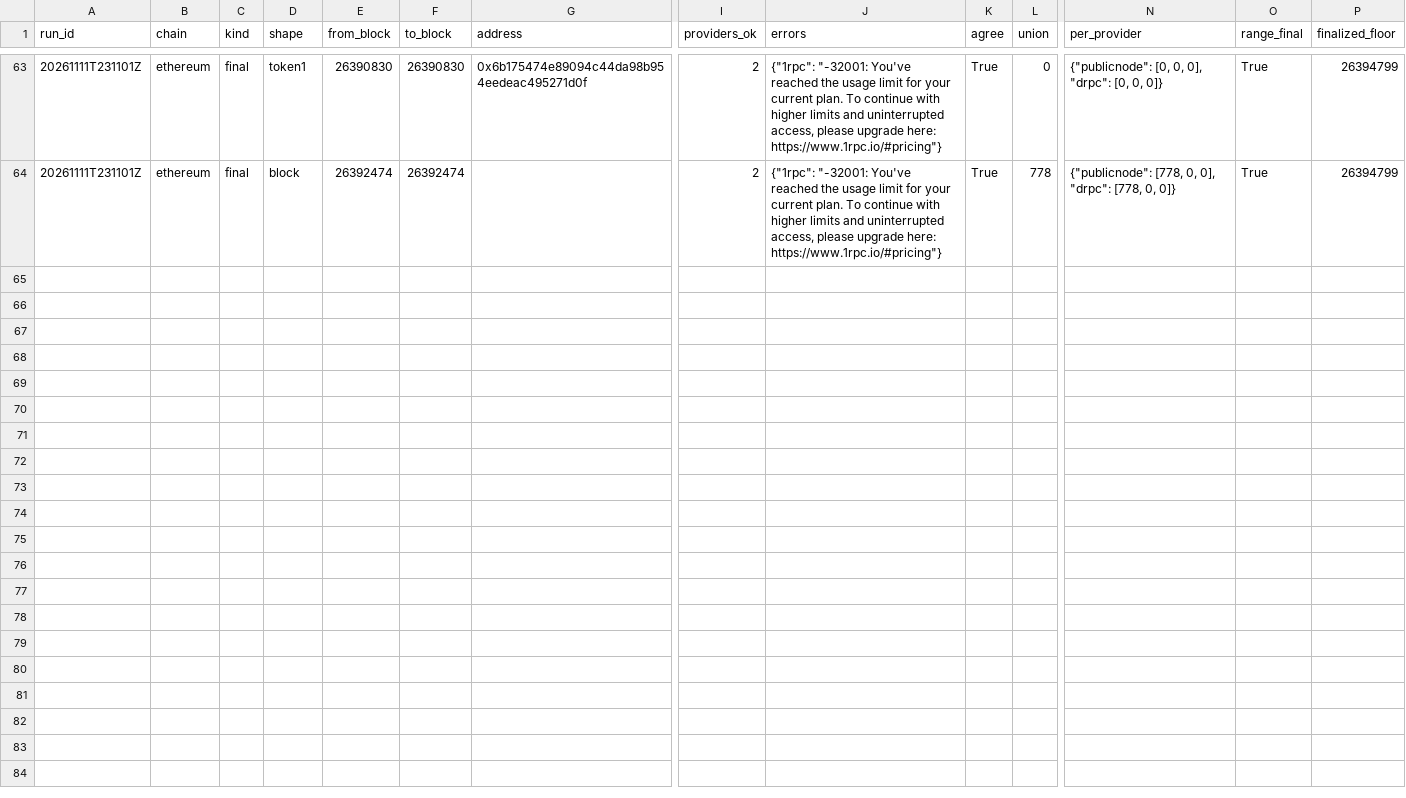
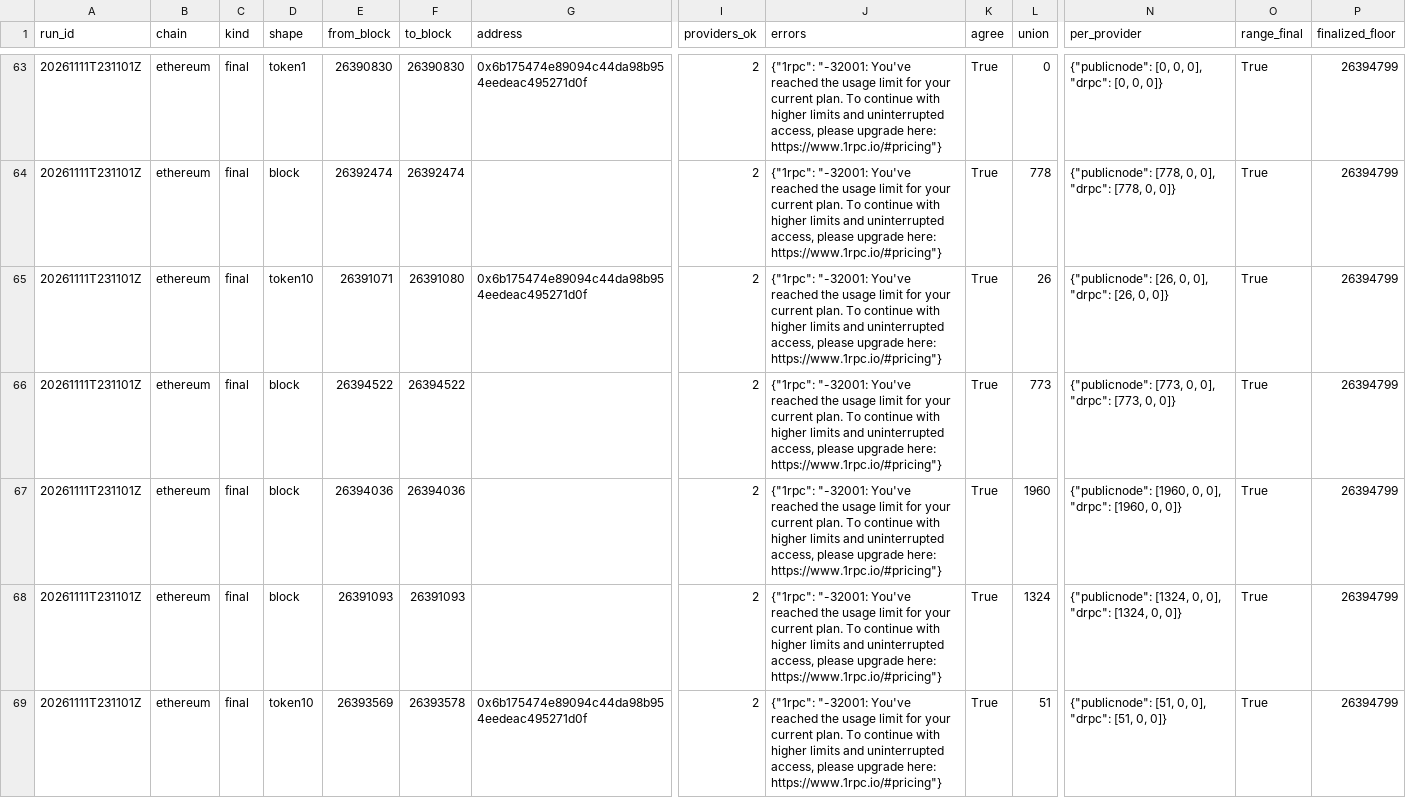
Before and after one commit to itsashutoshpsingh/chain-evidence, a CSV file: results/logs_survey.csv, drawn as a sheet; only a part is shown, gaps mark what is left out; rows hold the shown columns only; the diff covers the shown part only; the diff names each change by its address in the sheet, - before the commit and + after, or states it on an @@ line.

```diff
--- a/results/logs_survey.csv
+++ b/results/logs_survey.csv
+row 65: 20261111T231101Z | ethereum | final | token10 | 26391071 | 26391080 | 0x6b175474e89094c44da98b954eedeac495271d0f | 2 | {"1rpc": "-32001: You've reached the usage limit for your current plan. To continue with higher limits and uninterrupted access, please upgrade here: https://www.1rpc.io/#pricing"} | True | 26 | {"publicnode": [26, 0, 0], "drpc": [26, 0, 0]} | True | 26394799
+row 66: 20261111T231101Z | ethereum | final | block | 26394522 | 26394522 |  | 2 | {"1rpc": "-32001: You've reached the usage limit for your current plan. To continue with higher limits and uninterrupted access, please upgrade here: https://www.1rpc.io/#pricing"} | True | 773 | {"publicnode": [773, 0, 0], "drpc": [773, 0, 0]} | True | 26394799
+row 67: 20261111T231101Z | ethereum | final | block | 26394036 | 26394036 |  | 2 | {"1rpc": "-32001: You've reached the usage limit for your current plan. To continue with higher limits and uninterrupted access, please upgrade here: https://www.1rpc.io/#pricing"} | True | 1960 | {"publicnode": [1960, 0, 0], "drpc": [1960, 0, 0]} | True | 26394799
+row 68: 20261111T231101Z | ethereum | final | block | 26391093 | 26391093 |  | 2 | {"1rpc": "-32001: You've reached the usage limit for your current plan. To continue with higher limits and uninterrupted access, please upgrade here: https://www.1rpc.io/#pricing"} | True | 1324 | {"publicnode": [1324, 0, 0], "drpc": [1324, 0, 0]} | True | 26394799
+row 69: 20261111T231101Z | ethereum | final | token10 | 26393569 | 26393578 | 0x6b175474e89094c44da98b954eedeac495271d0f | 2 | {"1rpc": "-32001: You've reached the usage limit for your current plan. To continue with higher limits and uninterrupted access, please upgrade here: https://www.1rpc.io/#pricing"} | True | 51 | {"publicnode": [51, 0, 0], "drpc": [51, 0, 0]} | True | 26394799
```
Also changed, not shown: 4 added rows elsewhere in this file, 1 other file.
